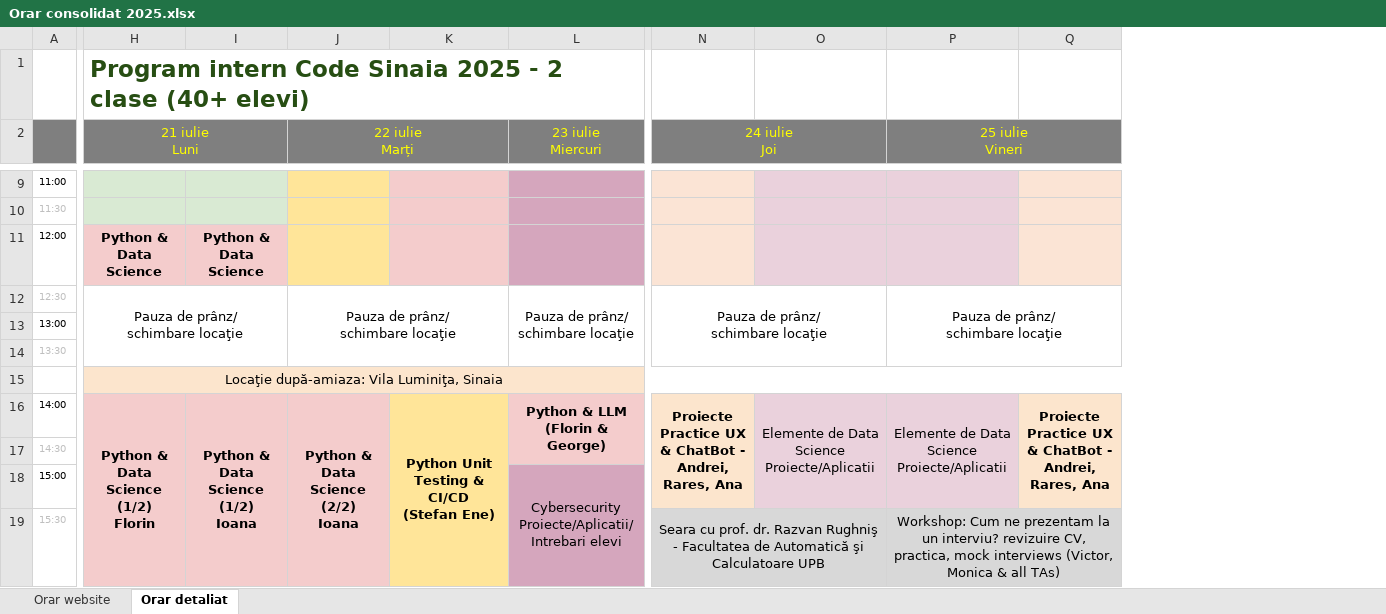
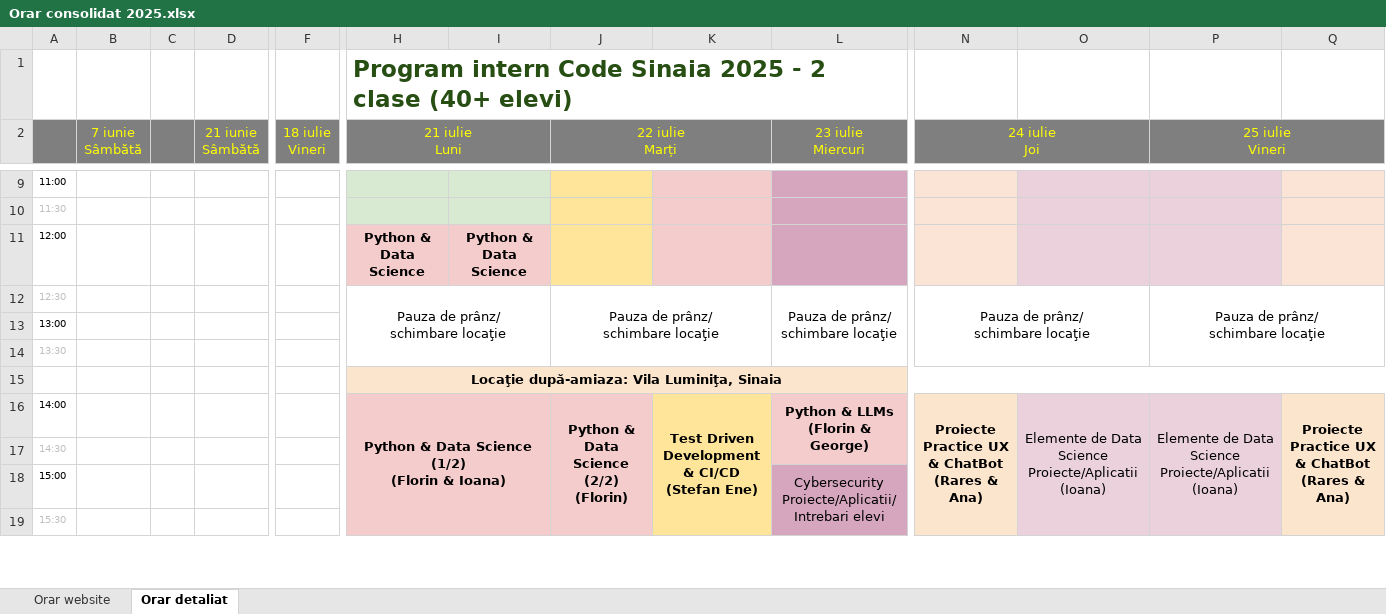
Before and after one commit to vicvic07/CodeSinaia-2025, an Excel workbook: _Documents/Orar consolidat 2025.xlsx, sheet Orar detaliat, drawn as a sheet; only a part is shown, gaps mark what is left out; values as stored, in another font and other column widths than the file's, no borders; removed rows and columns are numbered as before the commit, all else as after; ↵ is a line break in a cell; the diff covers the shown part only; the diff names each change by its address in the sheet, - before the commit and + after, or states it on an @@ line.

Commit message:
cleanup Orar

```diff
--- a/_Documents/Orar consolidat 2025.xlsx (sheet Orar detaliat)
+++ b/_Documents/Orar consolidat 2025.xlsx (sheet Orar detaliat)
@@ column B (7 iunie Sâmbătă) unhidden, empty @@
@@ column C unhidden, empty @@
@@ column D (21 iunie Sâmbătă) unhidden, empty @@
@@ column F (18 iulie Vineri) unhidden, empty @@
-H15 bold: off
+H15 bold: on
-H16 (21 iulie Luni): Python & Data Science (1/2) ↵ Florin
+H16 (21 iulie Luni): Python & Data Science (1/2) ↵ (Florin & Ioana)
-H16:H19 merged
+H16:I19 merged
-I16: Python & Data Science (1/2) ↵ Ioana
+I16: (empty)
-I16:I19 merged
-J16 (22 iulie Marți): Python & Data Science (2/2) ↵ Ioana
+J16 (22 iulie Marți): Python & Data Science (2/2) ↵ (Florin)
-K16: Python Unit Testing & CI/CD ↵ (Stefan Ene)
+K16: Test Driven Development & CI/CD ↵ (Stefan Ene)
-L16 (23 iulie Miercuri): Python & LLM ↵ (Florin & George)
+L16 (23 iulie Miercuri): Python & LLMs ↵ (Florin & George)
-N16 (24 iulie Joi): …& ChatBot - Andrei, Rares, Ana
+N16 (24 iulie Joi): …& ChatBot ↵ (Rares & Ana)
-N16:N18 merged
+N16:N19 merged
-O16: …Science Proiecte/Aplicatii
+O16: …Science Proiecte/Aplicatii ↵ (Ioana)
-O16:O18 merged
+O16:O19 merged
-P16 (25 iulie Vineri): …Science Proiecte/Aplicatii
+P16 (25 iulie Vineri): …Science Proiecte/Aplicatii ↵ (Ioana)
-P16:P18 merged
+P16:P19 merged
-Q16: …& ChatBot - Andrei, Rares, Ana
+Q16: …& ChatBot ↵ (Rares & Ana)
-Q16:Q18 merged
+Q16:Q19 merged
-H17:I19 fill: none
+H17:I19 fill: #F4CCCC
-N19 (24 iulie Joi): Seara cu prof. dr. Razvan Rughniş - Facultatea de Automatică şi Calculatoare UPB
+N19 (24 iulie Joi): (empty)
-N19 fill: #D8D8D8
+N19 fill: none
-N19:O22 merged
-P19 (25 iulie Vineri): Workshop: Cum ne prezentam la un interviu? revizuire CV, practica, mock interviews (Victor, Monica & all TAs)
+P19 (25 iulie Vineri): (empty)
-P19 fill: #D8D8D8
+P19 fill: none
-P19:Q22 merged
```
Also changed, not shown: 1 added column, 12 edited cells, cell formats and merged cells elsewhere in this sheet, sheet Orar website, 1 other file.
